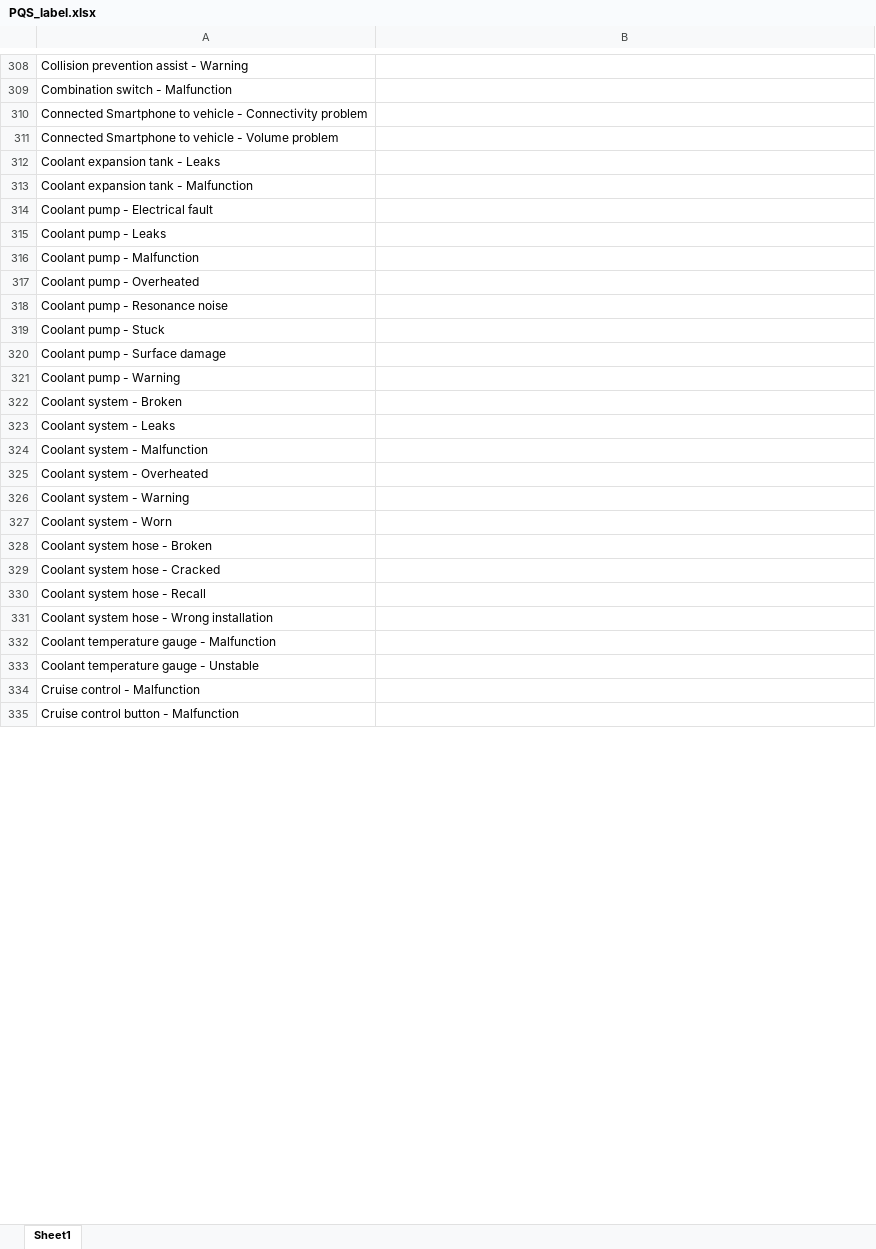
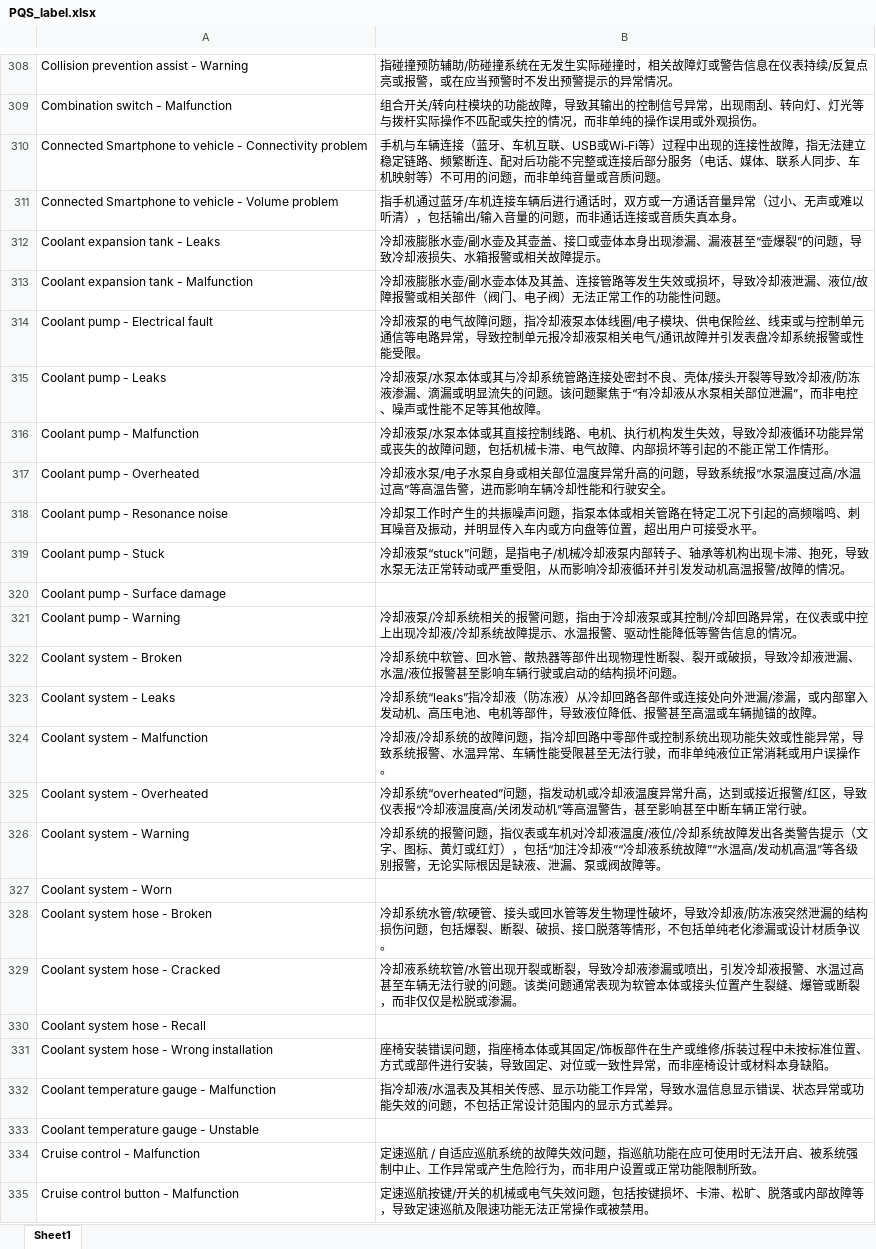
Before and after one commit to SLii0612600/MB-Labelling-Connection-Model, an Excel workbook: PQS_label.xlsx, sheet Sheet1, drawn as a sheet; only a part is shown, gaps mark what is left out; values as stored, in another font and other column widths than the file's, no borders; the diff covers the shown part only; the diff names each change by its address in the sheet, - before the commit and + after, or states it on an @@ line.

```diff
--- a/PQS_label.xlsx (sheet Sheet1)
+++ b/PQS_label.xlsx (sheet Sheet1)
-B308: (empty)
+B308: 指碰撞预防辅助/防碰撞系统在无发生实际碰撞时，相关故障灯或警告信息在仪表持续/反复点亮或报警，或在应当预警时不发出预警提示的异常情况。
-B309: (empty)
+B309: 组合开关/转向柱模块的功能故障，导致其输出的控制信号异常，出现雨刮、转向灯、灯光等与拨杆实际操作不匹配或失控的情况，而非单纯的操作误用或外观损伤。
-B310: (empty)
+B310: 手机与车辆连接（蓝牙、车机互联、USB或Wi‑Fi等）过程中出现的连接性故障，指无法建立稳定链路、频繁断连、配对后功能不完整或连接后部分服务（电话、媒体、联系人同步、车机映射等）不可用的问题，而非单纯音量或音质问题。
-B311: (empty)
+B311: 指手机通过蓝牙/车机连接车辆后进行通话时，双方或一方通话音量异常（过小、无声或难以听清），包括输出/输入音量的问题，而非通话连接或音质失真本身。
-B312: (empty)
+B312: 冷却液膨胀水壶/副水壶及其壶盖、接口或壶体本身出现渗漏、漏液甚至“壶爆裂”的问题，导致冷却液损失、水箱报警或相关故障提示。
-B313: (empty)
+B313: 冷却液膨胀水壶/副水壶本体及其盖、连接管路等发生失效或损坏，导致冷却液泄漏、液位/故障报警或相关部件（阀门、电子阀）无法正常工作的功能性问题。
-B314: (empty)
+B314: 冷却液泵的电气故障问题，指冷却液泵本体线圈/电子模块、供电保险丝、线束或与控制单元通信等电路异常，导致控制单元报冷却液泵相关电气/通讯故障并引发表盘冷却系统报警或性能受限。
-B315: (empty)
+B315: 冷却液泵/水泵本体或其与冷却系统管路连接处密封不良、壳体/接头开裂等导致冷却液/防冻液渗漏、滴漏或明显流失的问题。该问题聚焦于“有冷却液从水泵相关部位泄漏”，而非电控、噪声或性能不足等其他故障。
-B316: (empty)
+B316: 冷却液泵/水泵本体或其直接控制线路、电机、执行机构发生失效，导致冷却液循环功能异常或丧失的故障问题，包括机械卡滞、电气故障、内部损坏等引起的不能正常工作情形。
-B317: (empty)
+B317: 冷却液水泵/电子水泵自身或相关部位温度异常升高的问题，导致系统报“水泵温度过高/水温过高”等高温告警，进而影响车辆冷却性能和行驶安全。
-B318: (empty)
+B318: 冷却泵工作时产生的共振噪声问题，指泵本体或相关管路在特定工况下引起的高频嗡鸣、刺耳噪音及振动，并明显传入车内或方向盘等位置，超出用户可接受水平。
-B319: (empty)
+B319: 冷却液泵“stuck”问题，是指电子/机械冷却液泵内部转子、轴承等机构出现卡滞、抱死，导致水泵无法正常转动或严重受阻，从而影响冷却液循环并引发发动机高温报警/故障的情况。
-B321: (empty)
+B321: 冷却液泵/冷却系统相关的报警问题，指由于冷却液泵或其控制/冷却回路异常，在仪表或中控上出现冷却液/冷却系统故障提示、水温报警、驱动性能降低等警告信息的情况。
-B322: (empty)
+B322: 冷却系统中软管、回水管、散热器等部件出现物理性断裂、裂开或破损，导致冷却液泄漏、水温/液位报警甚至影响车辆行驶或启动的结构损坏问题。
-B323: (empty)
+B323: 冷却系统“leaks”指冷却液（防冻液）从冷却回路各部件或连接处向外泄漏/渗漏，或内部窜入发动机、高压电池、电机等部件，导致液位降低、报警甚至高温或车辆抛锚的故障。
-B324: (empty)
+B324: 冷却液/冷却系统的故障问题，指冷却回路中零部件或控制系统出现功能失效或性能异常，导致系统报警、水温异常、车辆性能受限甚至无法行驶，而非单纯液位正常消耗或用户误操作。
-B325: (empty)
+B325: 冷却系统“overheated”问题，指发动机或冷却液温度异常升高，达到或接近报警/红区，导致仪表报“冷却液温度高/关闭发动机”等高温警告，甚至影响甚至中断车辆正常行驶。
-B326: (empty)
+B326: 冷却系统的报警问题，指仪表或车机对冷却液温度/液位/冷却系统故障发出各类警告提示（文字、图标、黄灯或红灯），包括“加注冷却液”“冷却液系统故障”“水温高/发动机高温”等各级别报警，无论实际根因是缺液、泄漏、泵或阀故障等。
-B328: (empty)
+B328: 冷却系统水管/软硬管、接头或回水管等发生物理性破坏，导致冷却液/防冻液突然泄漏的结构损伤问题，包括爆裂、断裂、破损、接口脱落等情形，不包括单纯老化渗漏或设计材质争议。
-B329: (empty)
+B329: 冷却液系统软管/水管出现开裂或断裂，导致冷却液渗漏或喷出，引发冷却液报警、水温过高甚至车辆无法行驶的问题。该类问题通常表现为软管本体或接头位置产生裂缝、爆管或断裂，而非仅仅是松脱或渗漏。
-B331: (empty)
+B331: 座椅安装错误问题，指座椅本体或其固定/饰板部件在生产或维修/拆装过程中未按标准位置、方式或部件进行安装，导致固定、对位或一致性异常，而非座椅设计或材料本身缺陷。
-B332: (empty)
+B332: 指冷却液/水温表及其相关传感、显示功能工作异常，导致水温信息显示错误、状态异常或功能失效的问题，不包括正常设计范围内的显示方式差异。
-B334: (empty)
+B334: 定速巡航 / 自适应巡航系统的故障失效问题，指巡航功能在应可使用时无法开启、被系统强制中止、工作异常或产生危险行为，而非用户设置或正常功能限制所致。
-B335: (empty)
+B335: 定速巡航按键/开关的机械或电气失效问题，包括按键损坏、卡滞、松旷、脱落或内部故障等，导致定速巡航及限速功能无法正常操作或被禁用。
```
Also changed, not shown: 6 removed rows and 1180 edited cells elsewhere in this sheet, 1 other file.
